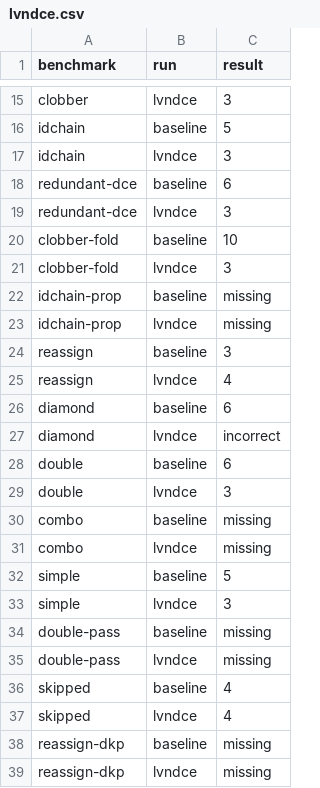
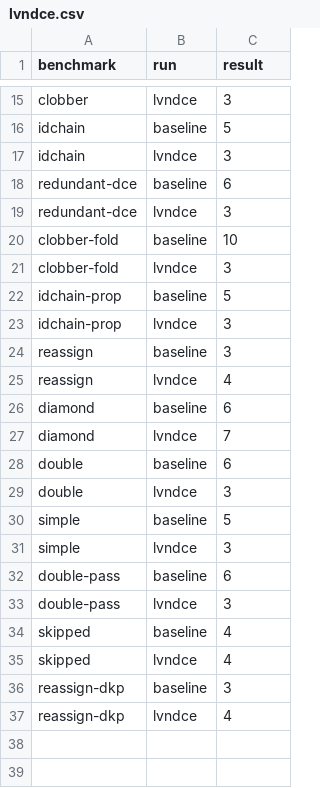
Before and after one commit to priyasrikumar/6120, a CSV file: out/lvndce.csv, drawn as a sheet; only a part is shown, gaps mark what is left out; the diff covers the shown part only.

```diff
--- a/out/lvndce.csv
+++ b/out/lvndce.csv
@@ -21,4 +21,4 @@ clobber-fold,baseline,10
 clobber-fold,lvndce,3
-idchain-prop,baseline,missing
-idchain-prop,lvndce,missing
+idchain-prop,baseline,5
+idchain-prop,lvndce,3
 reassign,baseline,3
@@ -26,14 +26,12 @@ reassign,lvndce,4
 diamond,baseline,6
-diamond,lvndce,incorrect
+diamond,lvndce,7
 double,baseline,6
 double,lvndce,3
-combo,baseline,missing
-combo,lvndce,missing
 simple,baseline,5
 simple,lvndce,3
-double-pass,baseline,missing
-double-pass,lvndce,missing
+double-pass,baseline,6
+double-pass,lvndce,3
 skipped,baseline,4
 skipped,lvndce,4
-reassign-dkp,baseline,missing
-reassign-dkp,lvndce,missing
+reassign-dkp,baseline,3
+reassign-dkp,lvndce,4
```
Also changed, not shown: 5 edited cells elsewhere in this file, out/dce.csv, out/lvn.csv, 4 other files.
